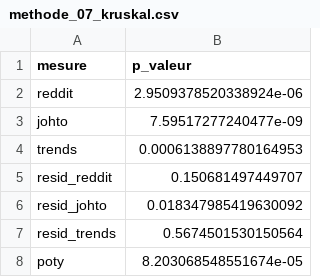
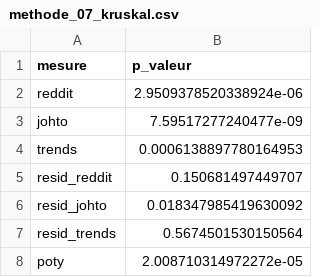
Before and after one commit to Kez0X/projet_pokemon, a CSV file: app/data/methode_07_kruskal.csv, drawn as a sheet.

```diff
--- a/app/data/methode_07_kruskal.csv
+++ b/app/data/methode_07_kruskal.csv
@@ -7,2 +7,2 @@ resid_johto,0.018347985419630092
 resid_trends,0.5674501530150564
-poty,8.203068548551674e-05
+poty,2.008710314972272e-05
```
Also changed, not shown: app/data/methode_07_assortativite.csv, app/data/methode_07_centralites.csv, 1 other file.
